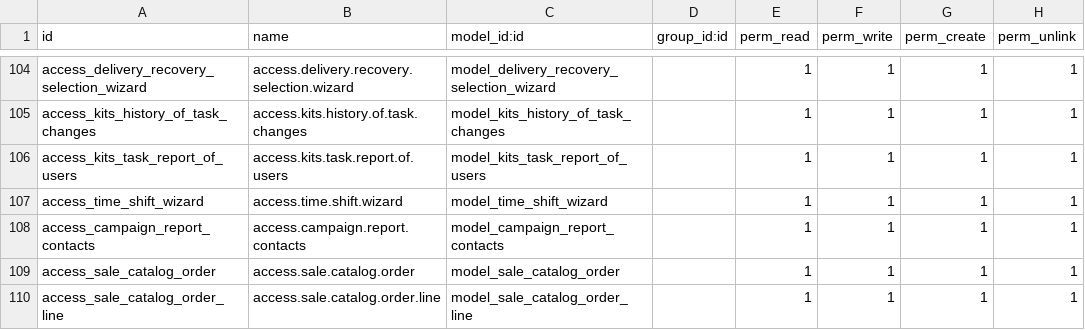
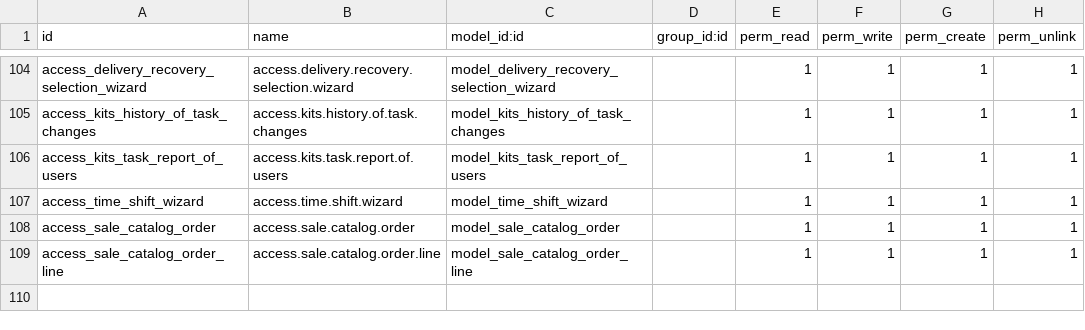
Before and after one commit to kishan311p/tzc_addons_v16, a CSV file: tzc_sales_customization_spt/security/ir.model.access.csv, drawn as a sheet; only a part is shown, gaps mark what is left out.

Commit message:
Add changes of catalog mail template and pdf report.

```diff
--- a/tzc_sales_customization_spt/security/ir.model.access.csv
+++ b/tzc_sales_customization_spt/security/ir.model.access.csv
@@ -107,3 +107,2 @@ access_kits_task_report_of_users,access.kits.task.report.of.users,model_kits_tas
 access_time_shift_wizard,access.time.shift.wizard,model_time_shift_wizard,,1,1,1,1
-access_campaign_report_contacts,access.campaign.report.contacts,model_campaign_report_contacts,,1,1,1,1
 access_sale_catalog_order,access.sale.catalog.order,model_sale_catalog_order,,1,1,1,1
```
Also changed, not shown: 7 other files.
